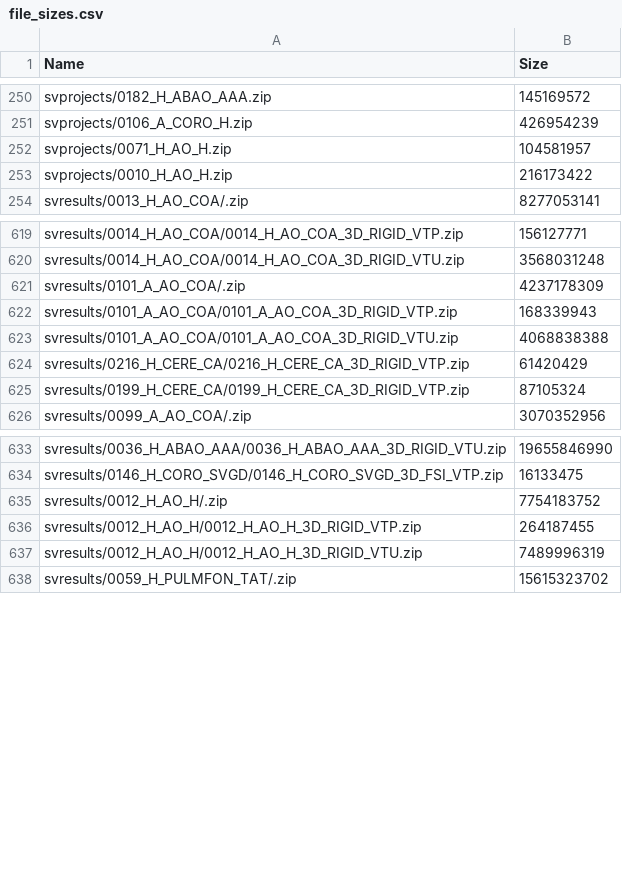
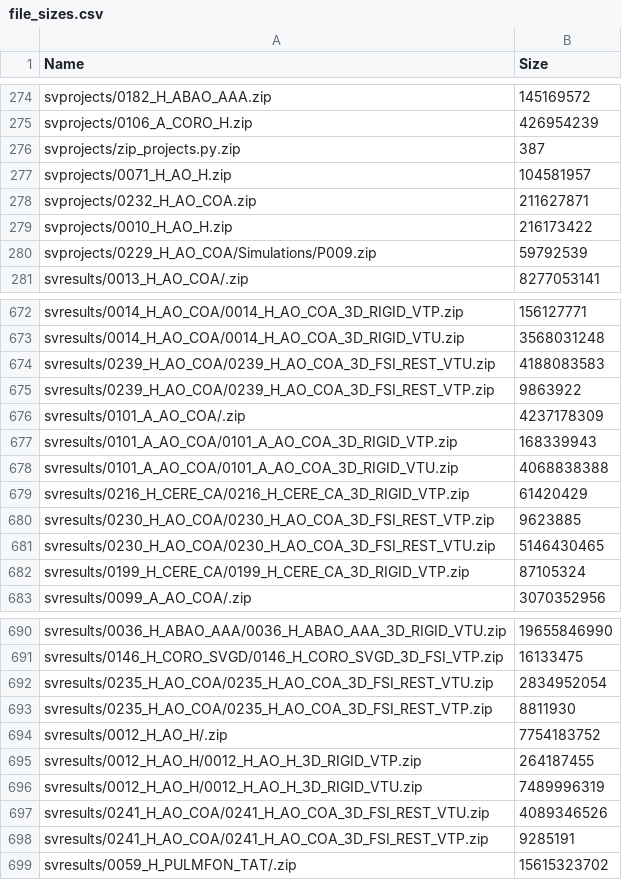
Before and after one commit to SimVascular/vascularmodel, a CSV file: dataset/file_sizes.csv, drawn as a sheet; only a part is shown, gaps mark what is left out; the diff covers the shown part only; the diff names each change by its address in the sheet, - before the commit and + after, or states it on an @@ line.

```diff
--- a/dataset/file_sizes.csv
+++ b/dataset/file_sizes.csv
+row 276: svprojects/zip_projects.py.zip | 387
+row 278: svprojects/0232_H_AO_COA.zip | 211627871
+row 280: svprojects/0229_H_AO_COA/Simulations/P009.zip | 59792539
+row 674: svresults/0239_H_AO_COA/0239_H_AO_COA_3D_FSI_REST_VTU.zip | 4188083583
+row 675: svresults/0239_H_AO_COA/0239_H_AO_COA_3D_FSI_REST_VTP.zip | 9863922
+row 680: svresults/0230_H_AO_COA/0230_H_AO_COA_3D_FSI_REST_VTP.zip | 9623885
+row 681: svresults/0230_H_AO_COA/0230_H_AO_COA_3D_FSI_REST_VTU.zip | 5146430465
+row 692: svresults/0235_H_AO_COA/0235_H_AO_COA_3D_FSI_REST_VTU.zip | 2834952054
+row 693: svresults/0235_H_AO_COA/0235_H_AO_COA_3D_FSI_REST_VTP.zip | 8811930
+row 697: svresults/0241_H_AO_COA/0241_H_AO_COA_3D_FSI_REST_VTU.zip | 4089346526
+row 698: svresults/0241_H_AO_COA/0241_H_AO_COA_3D_FSI_REST_VTP.zip | 9285191
```
Also changed, not shown: 50 added rows elsewhere in this file, 21 other files.
